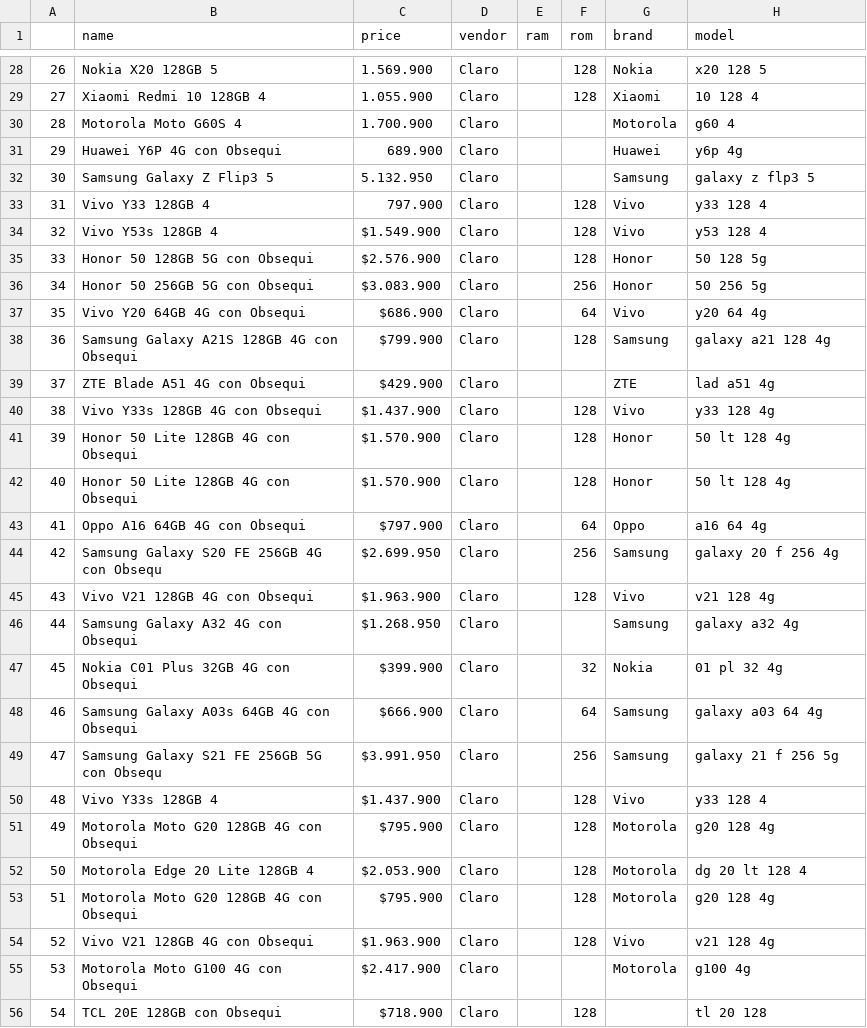
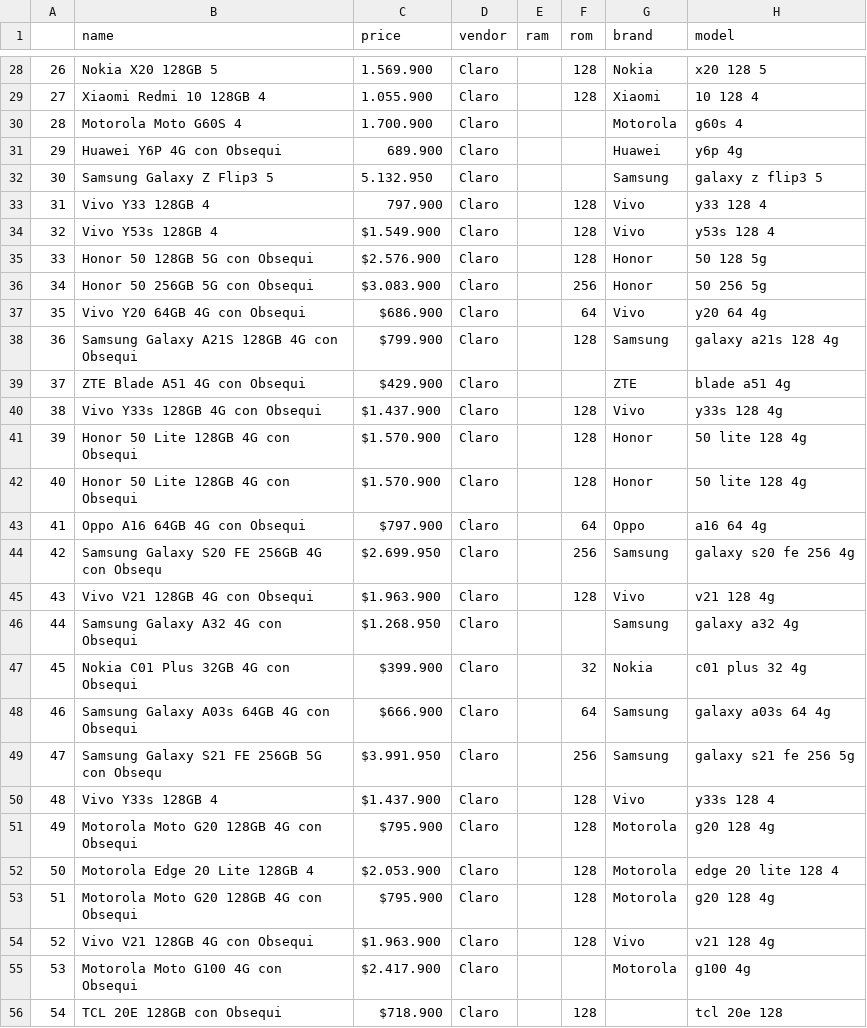
Before and after one commit to JordiNeil/smartphone_recommendations, a CSV file: checkpoint.csv, drawn as a sheet; only a part is shown, gaps mark what is left out; the diff covers the shown part only.

Commit message:
replacing con obseqio from model text

```diff
--- a/checkpoint.csv
+++ b/checkpoint.csv
@@ -29,7 +29,7 @@
 27,Xiaomi Redmi 10 128GB 4,1.055.900,Claro,,128,Xiaomi,10 128 4
-28,Motorola Moto G60S 4,1.700.900,Claro,,,Motorola,g60 4
+28,Motorola Moto G60S 4,1.700.900,Claro,,,Motorola,g60s 4
 29,Huawei Y6P 4G con Obsequi,689.900,Claro,,,Huawei,y6p 4g
-30,Samsung Galaxy Z Flip3 5,5.132.950,Claro,,,Samsung,galaxy z flp3 5
+30,Samsung Galaxy Z Flip3 5,5.132.950,Claro,,,Samsung,galaxy z flip3 5
 31,Vivo Y33 128GB 4,797.900,Claro,,128,Vivo,y33 128 4
-32,Vivo Y53s 128GB 4,$1.549.900,Claro,,128,Vivo,y53 128 4
+32,Vivo Y53s 128GB 4,$1.549.900,Claro,,128,Vivo,y53s 128 4
 33,Honor 50 128GB 5G con Obsequi,$2.576.900,Claro,,128,Honor,50 128 5g
@@ -37,17 +37,17 @@
 35,Vivo Y20 64GB 4G con Obsequi,$686.900,Claro,,64,Vivo,y20 64 4g
-36,Samsung Galaxy A21S 128GB 4G con Obsequi,$799.900,Claro,,128,Samsung,galaxy a21 128 4g
-37,ZTE Blade A51 4G con Obsequi,$429.900,Claro,,,ZTE,lad a51 4g
-38,Vivo Y33s 128GB 4G con Obsequi,$1.437.900,Claro,,128,Vivo,y33 128 4g
-39,Honor 50 Lite 128GB 4G con Obsequi,$1.570.900,Claro,,128,Honor,50 lt 128 4g
-40,Honor 50 Lite 128GB 4G con Obsequi,$1.570.900,Claro,,128,Honor,50 lt 128 4g
+36,Samsung Galaxy A21S 128GB 4G con Obsequi,$799.900,Claro,,128,Samsung,galaxy a21s 128 4g
+37,ZTE Blade A51 4G con Obsequi,$429.900,Claro,,,ZTE,blade a51 4g
+38,Vivo Y33s 128GB 4G con Obsequi,$1.437.900,Claro,,128,Vivo,y33s 128 4g
+39,Honor 50 Lite 128GB 4G con Obsequi,$1.570.900,Claro,,128,Honor,50 lite 128 4g
+40,Honor 50 Lite 128GB 4G con Obsequi,$1.570.900,Claro,,128,Honor,50 lite 128 4g
 41,Oppo A16 64GB 4G con Obsequi,$797.900,Claro,,64,Oppo,a16 64 4g
-42,Samsung Galaxy S20 FE 256GB 4G con Obsequ,$2.699.950,Claro,,256,Samsung,galaxy 20 f 256 4g
+42,Samsung Galaxy S20 FE 256GB 4G con Obsequ,$2.699.950,Claro,,256,Samsung,galaxy s20 fe 256 4g
 43,Vivo V21 128GB 4G con Obsequi,$1.963.900,Claro,,128,Vivo,v21 128 4g
 44,Samsung Galaxy A32 4G con Obsequi,$1.268.950,Claro,,,Samsung,galaxy a32 4g
-45,Nokia C01 Plus 32GB 4G con Obsequi,$399.900,Claro,,32,Nokia,01 pl 32 4g
-46,Samsung Galaxy A03s 64GB 4G con Obsequi,$666.900,Claro,,64,Samsung,galaxy a03 64 4g
-47,Samsung Galaxy S21 FE 256GB 5G con Obsequ,$3.991.950,Claro,,256,Samsung,galaxy 21 f 256 5g
-48,Vivo Y33s 128GB 4,$1.437.900,Claro,,128,Vivo,y33 128 4
+45,Nokia C01 Plus 32GB 4G con Obsequi,$399.900,Claro,,32,Nokia,c01 plus 32 4g
+46,Samsung Galaxy A03s 64GB 4G con Obsequi,$666.900,Claro,,64,Samsung,galaxy a03s 64 4g
+47,Samsung Galaxy S21 FE 256GB 5G con Obsequ,$3.991.950,Claro,,256,Samsung,galaxy s21 fe 256 5g
+48,Vivo Y33s 128GB 4,$1.437.900,Claro,,128,Vivo,y33s 128 4
 49,Motorola Moto G20 128GB 4G con Obsequi,$795.900,Claro,,128,Motorola,g20 128 4g
-50,Motorola Edge 20 Lite 128GB 4,$2.053.900,Claro,,128,Motorola,dg 20 lt 128 4
+50,Motorola Edge 20 Lite 128GB 4,$2.053.900,Claro,,128,Motorola,edge 20 lite 128 4
 51,Motorola Moto G20 128GB 4G con Obsequi,$795.900,Claro,,128,Motorola,g20 128 4g
@@ -55,2 +55,2 @@
 53,Motorola Moto G100 4G con Obsequi,$2.417.900,Claro,,,Motorola,g100 4g
-54,TCL 20E 128GB con Obsequi,$718.900,Claro,,128,,tl 20 128
+54,TCL 20E 128GB con Obsequi,$718.900,Claro,,128,,tcl 20e 128
```
Also changed, not shown: 141 edited cells elsewhere in this file, 1 other file.
